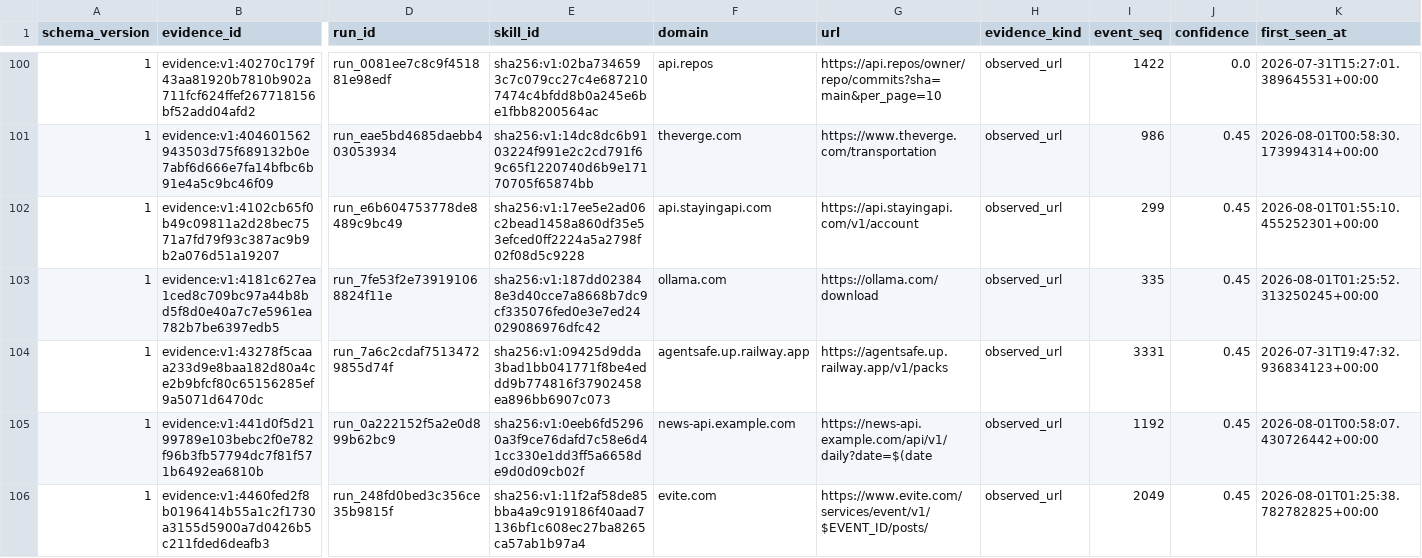
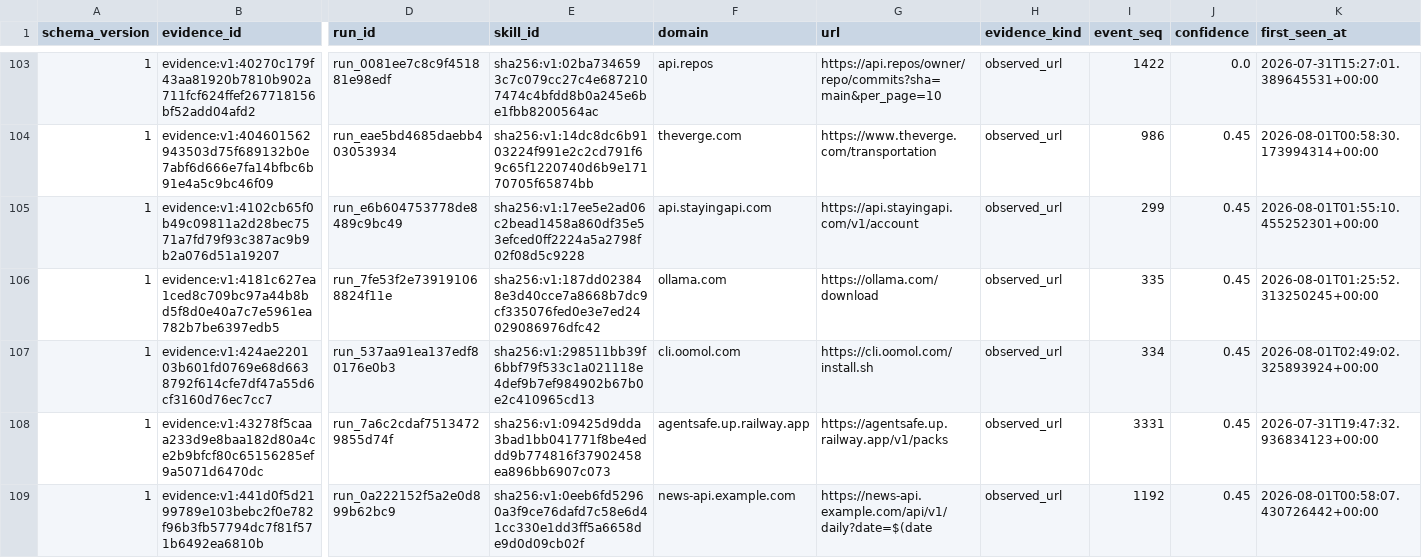
Before and after one commit to vyrus001/skillsissue.ai, a CSV file: data/platform_evidence.csv, drawn as a sheet; only a part is shown, gaps mark what is left out; the shorter side is filled out with more unchanged rows; rows hold the shown columns only; the diff covers the shown part only; the diff names each change by its address in the sheet, - before the commit and + after, or states it on an @@ line.

```diff
--- a/data/platform_evidence.csv
+++ b/data/platform_evidence.csv
+row 107: 1 | evidence:v1:424ae220103b601fd0769e68d6638792f614cfe7df47a55d6cf3160d76ec7cc7 | run_537aa91ea137edf80176e0b3 | sha256:v1:298511bb39f6bbf79f533c1a021118e4def9b7ef984902b67b0e2c410965cd13 | cli.oomol.com | https://cli.oomol.com/install.sh | observed_url | 334 | 0.45 | 2026-08-01T02:49:02.325893924+00:00
```
Also changed, not shown: 14 added rows elsewhere in this file, 1 other file.
